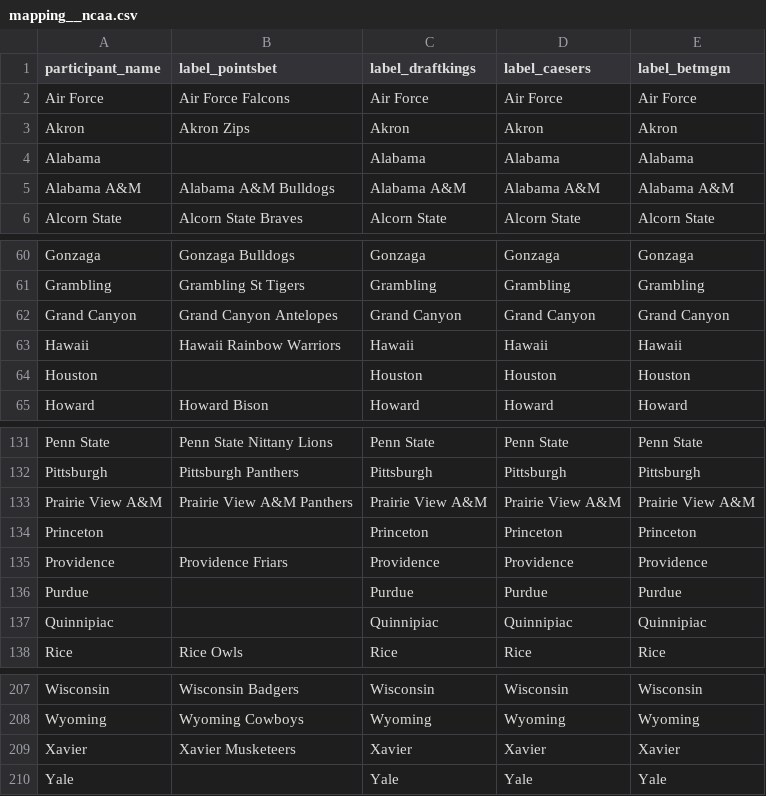
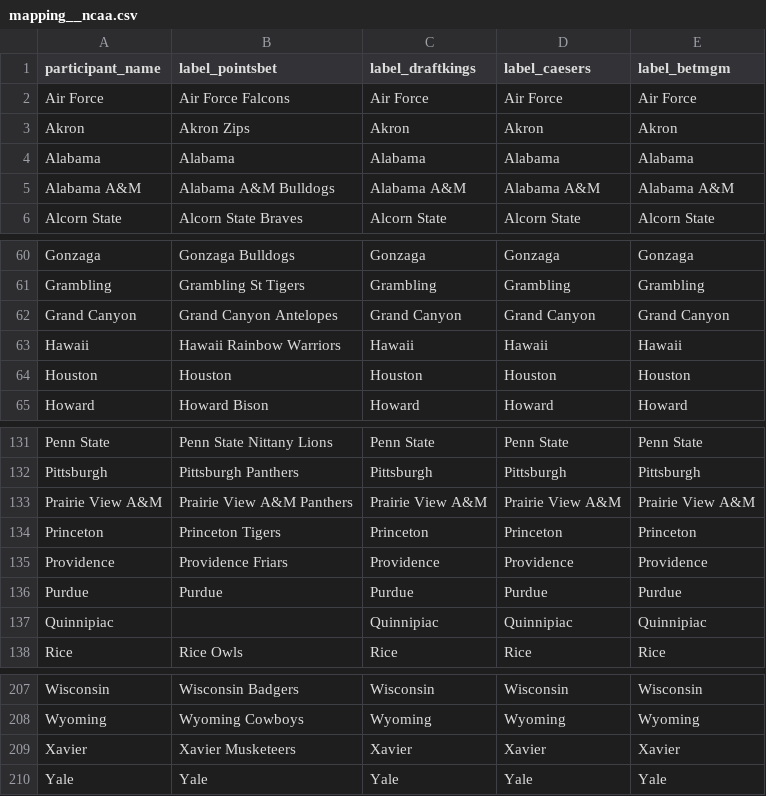
Before and after one commit to BrandonEmmerich/line-grinder, a CSV file: data/mapping__ncaa.csv, drawn as a sheet; only a part is shown, gaps mark what is left out.

Commit message:
[Data] Add More Mappings

```diff
--- a/data/mapping__ncaa.csv
+++ b/data/mapping__ncaa.csv
@@ -3,3 +3,3 @@ Air Force,Air Force Falcons,Air Force,Air Force,Air Force
 Akron,Akron Zips,Akron,Akron,Akron
-Alabama,,Alabama,Alabama,Alabama
+Alabama,Alabama,Alabama,Alabama,Alabama
 Alabama A&M,Alabama A&M Bulldogs,Alabama A&M,Alabama A&M,Alabama A&M
@@ -63,3 +63,3 @@ Grand Canyon,Grand Canyon Antelopes,Grand Canyon,Grand Canyon,Grand Canyon
 Hawaii,Hawaii Rainbow Warriors,Hawaii,Hawaii,Hawaii
-Houston,,Houston,Houston,Houston
+Houston,Houston,Houston,Houston,Houston
 Howard,Howard Bison,Howard,Howard,Howard
@@ -133,5 +133,5 @@ Pittsburgh,Pittsburgh Panthers,Pittsburgh,Pittsburgh,Pittsburgh
 Prairie View A&M,Prairie View A&M Panthers,Prairie View A&M,Prairie View A&M,Prairie View A&M
-Princeton,,Princeton,Princeton,Princeton
+Princeton,Princeton Tigers,Princeton,Princeton,Princeton
 Providence,Providence Friars,Providence,Providence,Providence
-Purdue,,Purdue,Purdue,Purdue
+Purdue,Purdue,Purdue,Purdue,Purdue
 Quinnipiac,,Quinnipiac,Quinnipiac,Quinnipiac
@@ -209,2 +209,2 @@ Wyoming,Wyoming Cowboys,Wyoming,Wyoming,Wyoming
 Xavier,Xavier Musketeers,Xavier,Xavier,Xavier
-Yale,,Yale,Yale,Yale
+Yale,Yale,Yale,Yale,Yale
```
